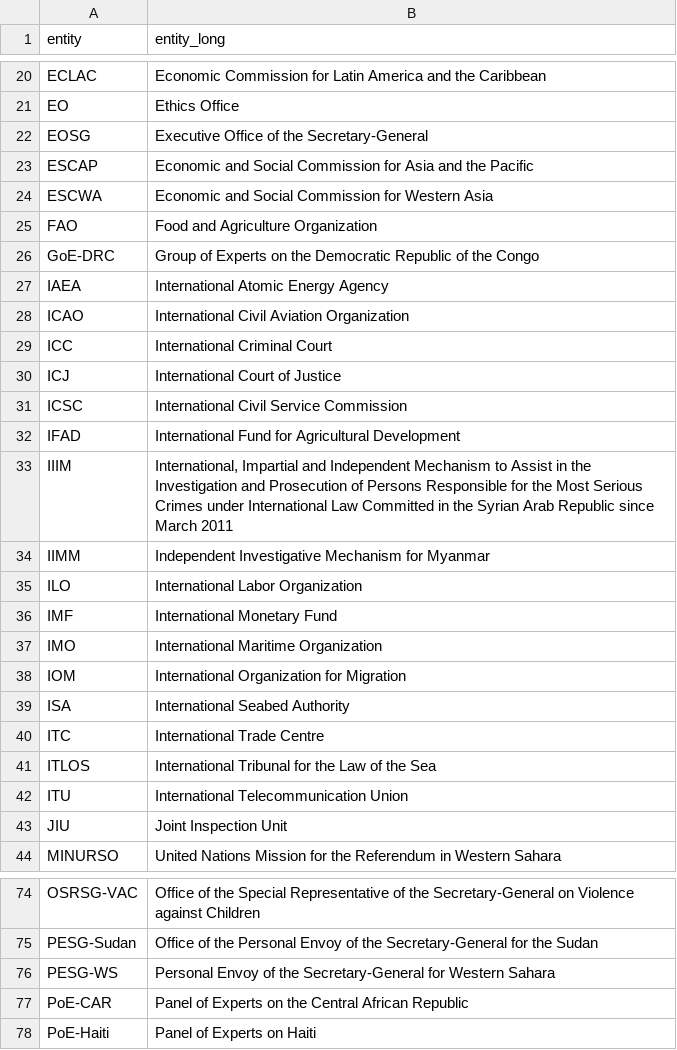
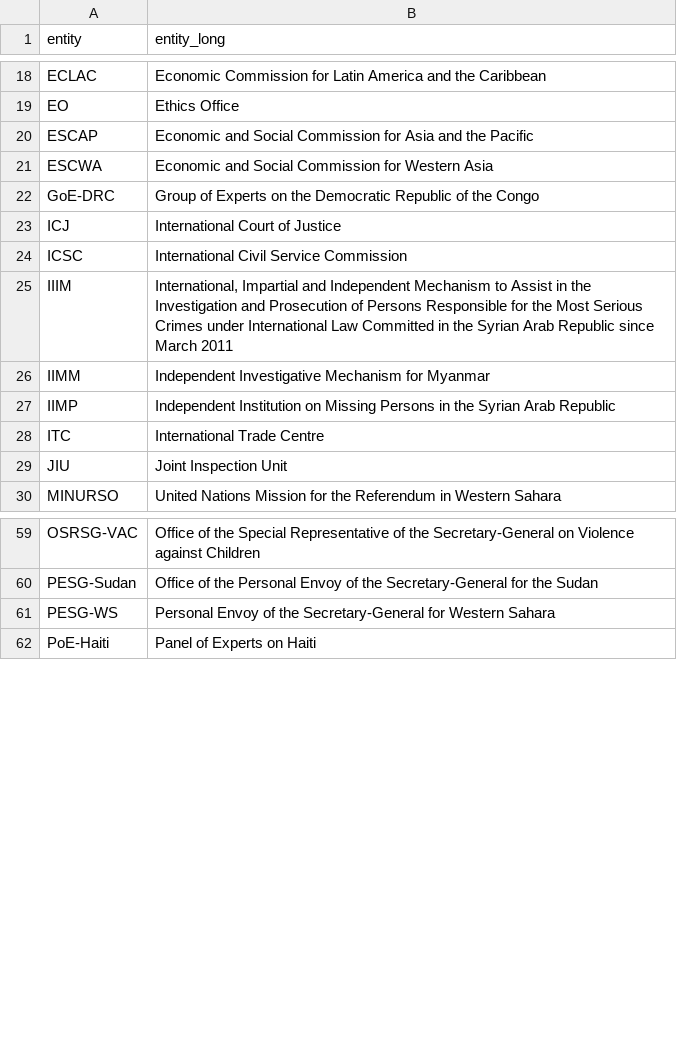
Before and after one commit to united-nations/mandates, a CSV file: data/mandate_entities.csv, drawn as a sheet; only a part is shown, gaps mark what is left out; the diff covers the shown part only.

Commit message:
update mandate sources and entities

```diff
--- a/data/mandate_entities.csv
+++ b/data/mandate_entities.csv
@@ -21,23 +19,11 @@ ECLAC,Economic Commission for Latin America and the Caribbean
 EO,Ethics Office
-EOSG,Executive Office of the Secretary-General
 ESCAP,Economic and Social Commission for Asia and the Pacific
 ESCWA,Economic and Social Commission for Western Asia
-FAO,Food and Agriculture Organization
 GoE-DRC,Group of Experts on the Democratic Republic of the Congo
-IAEA,International Atomic Energy Agency
-ICAO,International Civil Aviation Organization
-ICC,International Criminal Court
 ICJ,International Court of Justice
 ICSC,International Civil Service Commission
-IFAD,International Fund for Agricultural Development
 IIIM,"International, Impartial and Independent Mechanism to Assist in the Investigation and Prosecution of Persons Responsible for the Most Serious Crimes under International Law Committed in the Syrian Arab Republic since March 2011"
 IIMM,Independent Investigative Mechanism for Myanmar
-ILO,International Labor Organization
-IMF,International Monetary Fund
-IMO,International Maritime Organization
-IOM,International Organization for Migration
-ISA,International Seabed Authority
+IIMP,Independent Institution on Missing Persons in the Syrian Arab Republic
 ITC,International Trade Centre
-ITLOS,International Tribunal for the Law of the Sea
-ITU,International Telecommunication Union
 JIU,Joint Inspection Unit
@@ -76,3 +61,2 @@ PESG-Sudan,Office of the Personal Envoy of the Secretary-General for the Sudan
 PESG-WS,Personal Envoy of the Secretary-General for Western Sahara
-PoE-CAR,Panel of Experts on the Central African Republic
 PoE-Haiti,Panel of Experts on Haiti
```
Also changed, not shown: 4 added rows, 34 removed rows and 7 edited cells elsewhere in this file, 2 other files.
